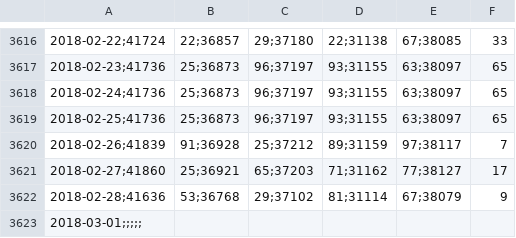
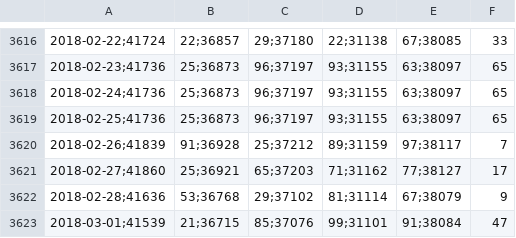
Before and after one commit to collabmarket/data_afp, a CSV file: data/VC-CAPITAL.csv, drawn as a sheet; only a part is shown, gaps mark what is left out; removed rows and columns are numbered as before the commit, all else as after; the diff names each change by its address in the sheet, - before the commit and + after, or states it on an @@ line.

```diff
--- a/data/VC-CAPITAL.csv
+++ b/data/VC-CAPITAL.csv
-row 3623: 2018-03-01;;;;;
+row 3623: 2018-03-01;41539 | 21;36715 | 85;37076 | 99;31101 | 91;38084 | 47
```
Also changed, not shown: data/PAT-CAPITAL.csv, data/PAT-HABITAT.csv, 10 other files.
